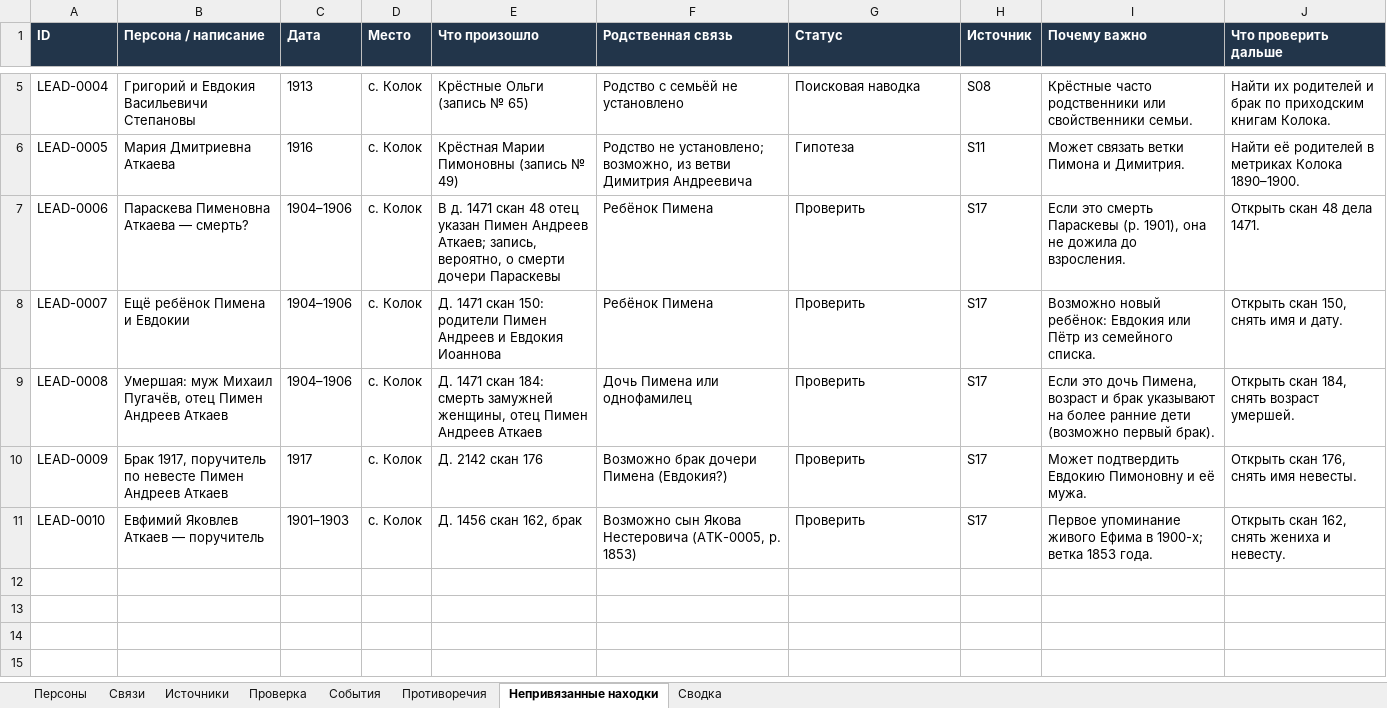
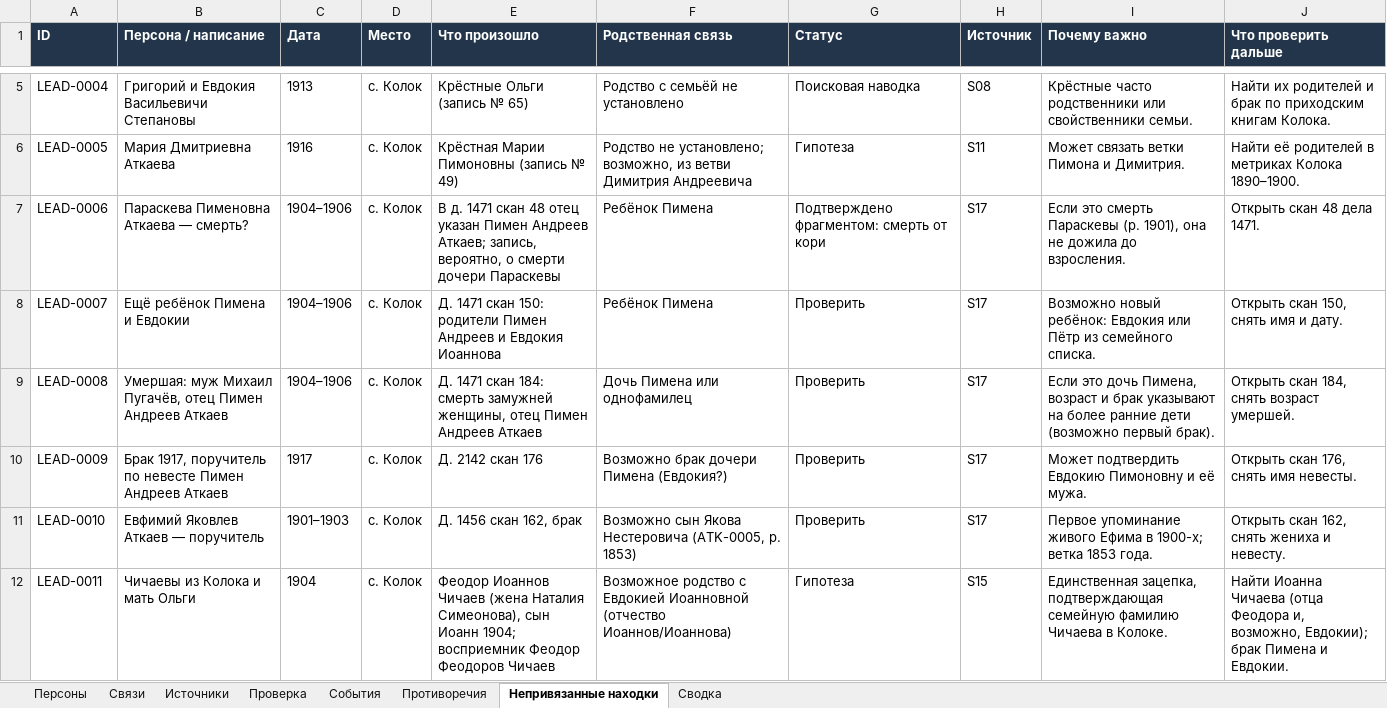
Before and after one commit to kilevoy/rykunov-family-tree, an Excel workbook: data/rykunov-family-tree.xlsx, sheet Непривязанные находки, drawn as a sheet; only a part is shown, gaps mark what is left out; values as stored, in another font and other column widths than the file's, no borders; the diff names each change by its address in the sheet, - before the commit and + after, or states it on an @@ line.

```diff
--- a/data/rykunov-family-tree.xlsx (sheet Непривязанные находки)
+++ b/data/rykunov-family-tree.xlsx (sheet Непривязанные находки)
-G7 (Статус): Проверить
+G7 (Статус): Подтверждено фрагментом: смерть от кори
+row 12: LEAD-0011 | Чичаевы из Колока и мать Ольги | 1904 | с. Колок | Феодор Иоаннов Чичаев (жена Наталия Симеонова), сын Иоанн 1904; восприемник Феодор Феодоров Чичаев | Возможное родство с Евдокией Иоанновной (отчество Иоаннов/Иоаннова) | Гипотеза | S15 | Единственная зацепка, подтверждающая семейную фамилию Чичаева в Колоке. | Найти Иоанна Чичаева (отца Феодора и, возможно, Евдокии); брак Пимена и Евдокии.
```
Also changed, not shown: sheet Персоны, sheet Связи, sheet События, sheet Источники, sheet Сводка, sheet Проверка, 2 other files.
